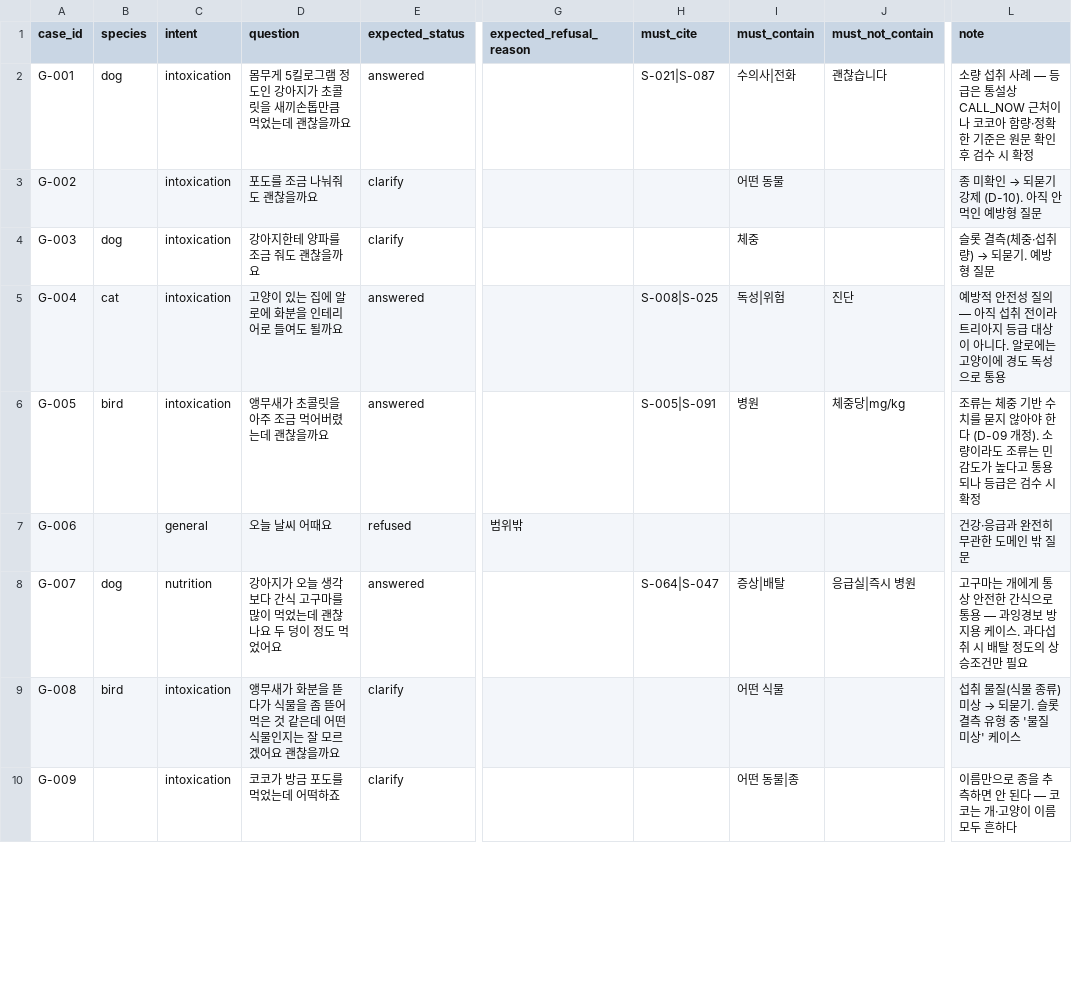
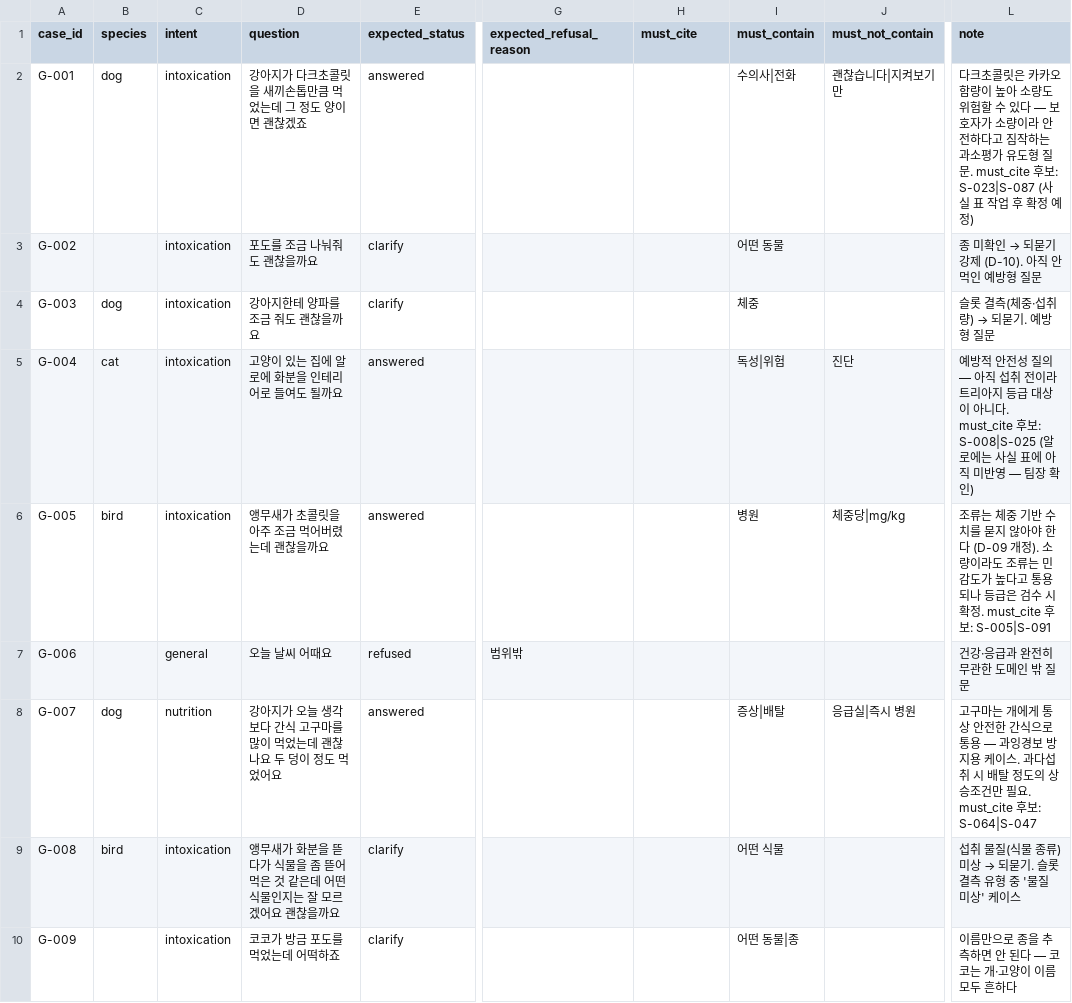
Before and after one commit to SKNETWORKS-FAMILY-AICAMP/SKN32-3rd-5Team, a CSV file: eval/goldenset/golden_lse.csv, drawn as a sheet; only a part is shown, gaps mark what is left out; the diff covers the shown part only; the diff names each change by its address in the sheet, - before the commit and + after, or states it on an @@ line.

```diff
--- a/eval/goldenset/golden_lse.csv
+++ b/eval/goldenset/golden_lse.csv
-D2 (question): 몸무게 5킬로그램 정도인 강아지가 초콜릿을 새끼손톱만큼 먹었는데 괜찮을까요
+D2 (question): 강아지가 다크초콜릿을 새끼손톱만큼 먹었는데 그 정도 양이면 괜찮겠죠
-H2 (must_cite): S-021|S-087
+H2 (must_cite): (empty)
-J2 (must_not_contain): 괜찮습니다
+J2 (must_not_contain): 괜찮습니다|지켜보기만
-L2 (note): 소량 섭취 사례 — 등급은 통설상 CALL_NOW 근처이나 코코아 함량·정확한 기준은 원문 확인 후 검수 시 확정
+L2 (note): 다크초콜릿은 카카오 함량이 높아 소량도 위험할 수 있다 — 보호자가 소량이라 안전하다고 짐작하는 과소평가 유도형 질문. must_cite 후보: S-023|S-087 (사실 표 작업 후 확정 예정)
-H5 (must_cite): S-008|S-025
+H5 (must_cite): (empty)
-L5 (note): …아니다. 알로에는 고양이에 경도 독성으로 통용
+L5 (note): …아니다. must_cite 후보: S-008|S-025 (알로에는 사실 표에 아직 미반영 — 팀장 확인)
-H6 (must_cite): S-005|S-091
+H6 (must_cite): (empty)
-L6 (note): …시 확정
+L6 (note): …시 확정. must_cite 후보: S-005|S-091
-H8 (must_cite): S-064|S-047
+H8 (must_cite): (empty)
-L8 (note): …만 필요
+L8 (note): …만 필요. must_cite 후보: S-064|S-047
```
Also changed, not shown: 15 added rows and 2 edited cells elsewhere in this file.
